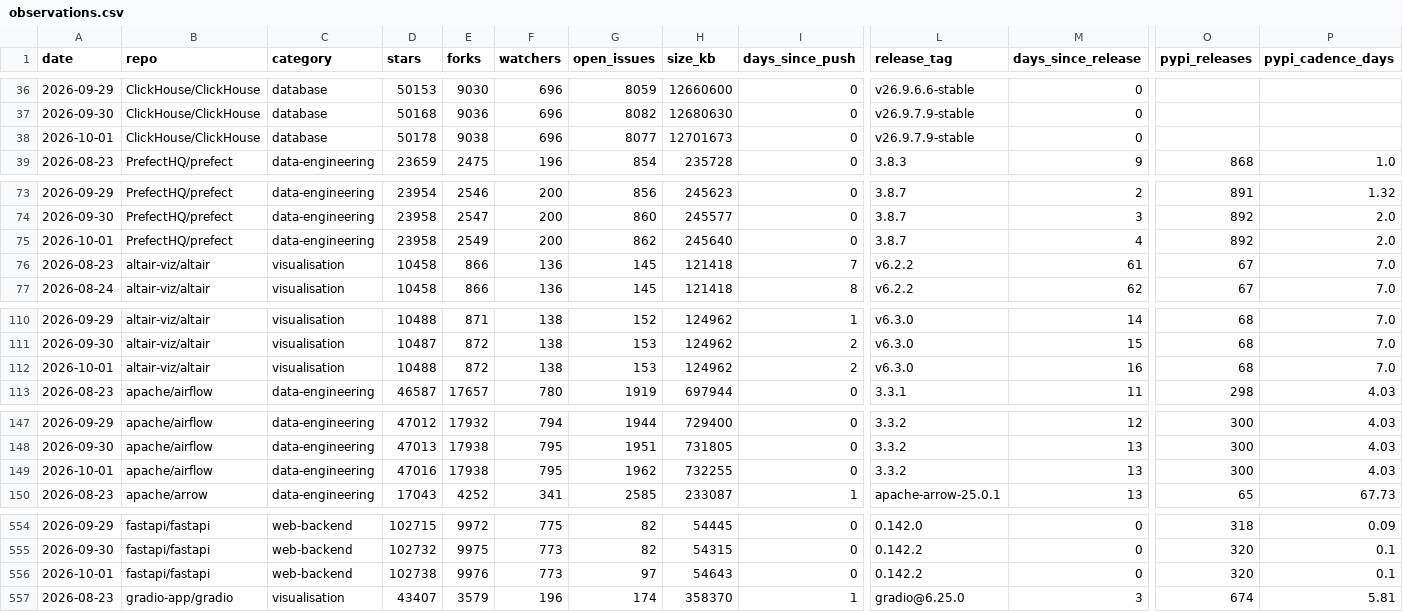
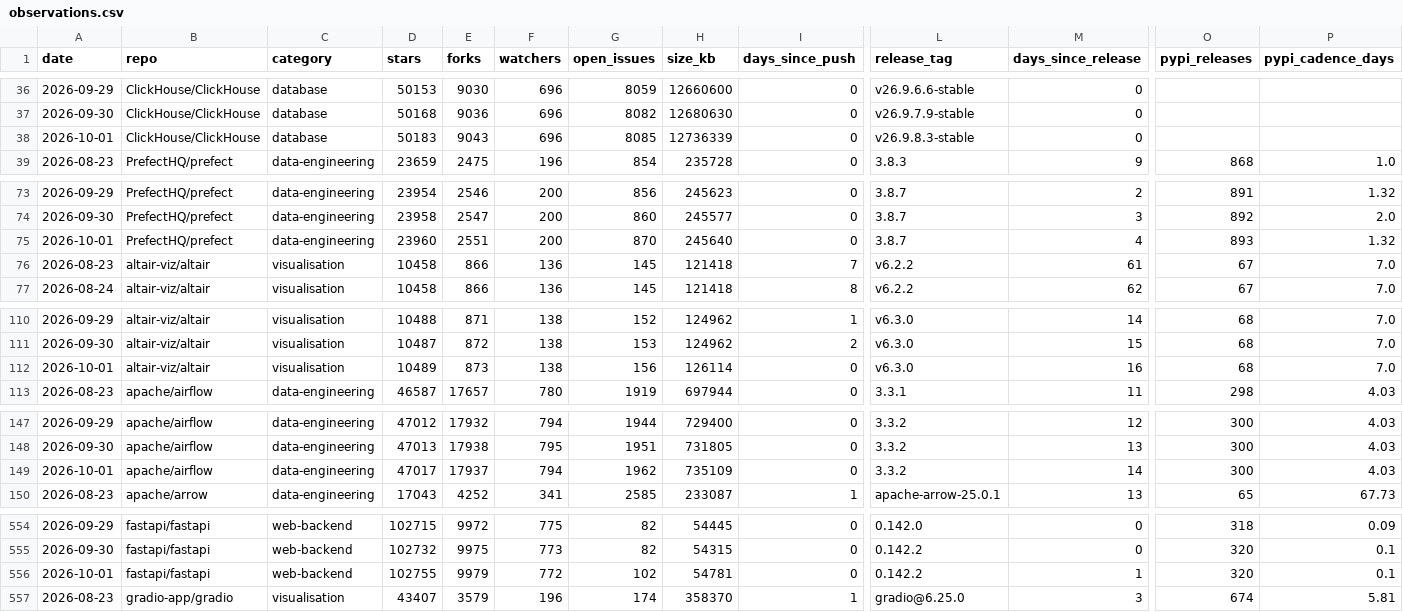
Before and after one commit to Amirzamani1l/oss-momentum, a CSV file: data/observations.csv, drawn as a sheet; only a part is shown, gaps mark what is left out; the diff covers the shown part only; the diff names each change by its address in the sheet, - before the commit and + after, or states it on an @@ line.

Commit message:
data: 2026-10-01 snapshot (42 projects, +303 stars, pytorch leading) (#122)

```diff
--- a/data/observations.csv
+++ b/data/observations.csv
-D38 (stars): 50178
+D38 (stars): 50183
-E38 (forks): 9038
+E38 (forks): 9043
-G38 (open_issues): 8077
+G38 (open_issues): 8085
-H38 (size_kb): 12701673
+H38 (size_kb): 12736339
-L38 (release_tag): v26.9.7.9-stable
+L38 (release_tag): v26.9.8.3-stable
-D75 (stars): 23958
+D75 (stars): 23960
-E75 (forks): 2549
+E75 (forks): 2551
-G75 (open_issues): 862
+G75 (open_issues): 870
-O75 (pypi_releases): 892
+O75 (pypi_releases): 893
-P75 (pypi_cadence_days): 2.0
+P75 (pypi_cadence_days): 1.32
-D112 (stars): 10488
+D112 (stars): 10489
-E112 (forks): 872
+E112 (forks): 873
-G112 (open_issues): 153
+G112 (open_issues): 156
-H112 (size_kb): 124962
+H112 (size_kb): 126114
-I112 (days_since_push): 2
+I112 (days_since_push): 0
-D149 (stars): 47016
+D149 (stars): 47017
-E149 (forks): 17938
+E149 (forks): 17937
-F149 (watchers): 795
+F149 (watchers): 794
-H149 (size_kb): 732255
+H149 (size_kb): 735109
-M149 (days_since_release): 13
+M149 (days_since_release): 14
-D556 (stars): 102738
+D556 (stars): 102755
-E556 (forks): 9976
+E556 (forks): 9979
-F556 (watchers): 773
+F556 (watchers): 772
-G556 (open_issues): 97
+G556 (open_issues): 102
-H556 (size_kb): 54643
+H556 (size_kb): 54781
-M556 (days_since_release): 0
+M556 (days_since_release): 1
```
Also changed, not shown: 139 edited cells elsewhere in this file, 41 other files.
